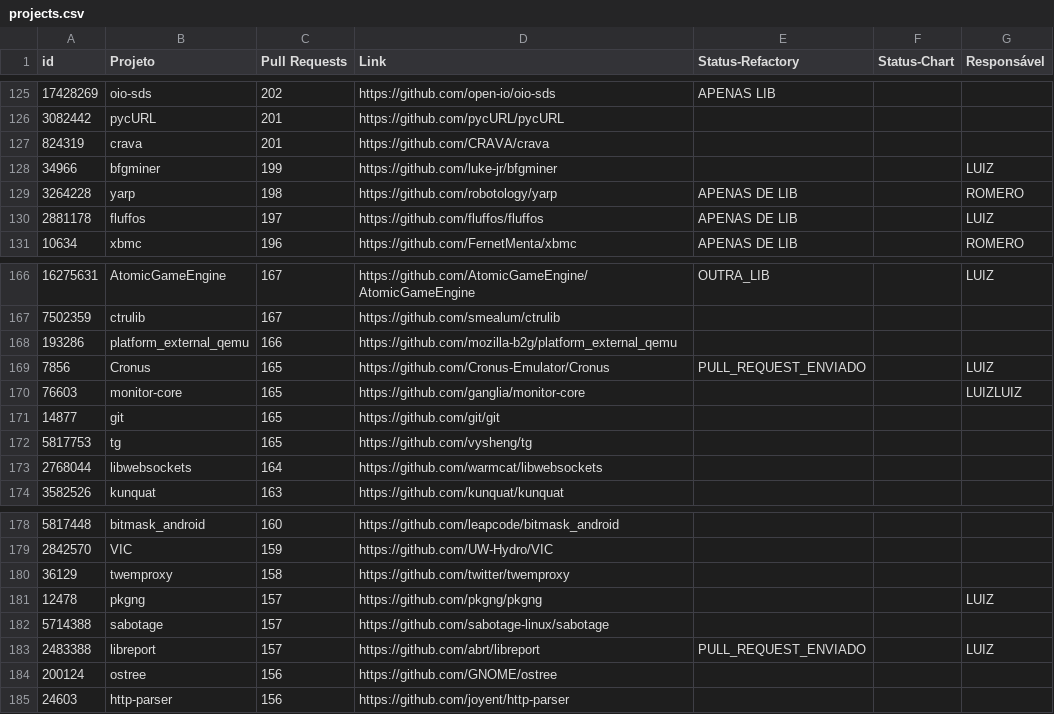
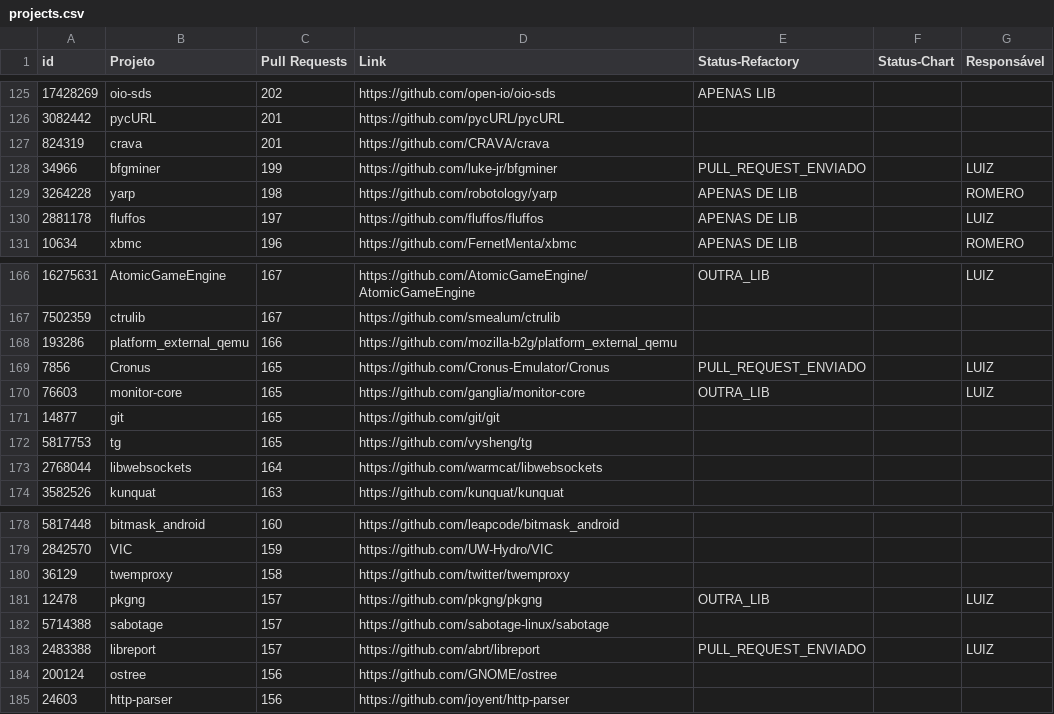
Before and after one commit to flaviommedeiros/cprojects, a CSV file: projects.csv, drawn as a sheet; only a part is shown, gaps mark what is left out.

Commit message:
Update projects.csv

```diff
--- a/projects.csv
+++ b/projects.csv
@@ -127,3 +127,3 @@ id,Projeto,Pull Requests,Link,Status-Refactory,Status-Chart,Responsável
 824319,crava,201,https://github.com/CRAVA/crava,,,
-34966,bfgminer,199,https://github.com/luke-jr/bfgminer,,,LUIZ
+34966,bfgminer,199,https://github.com/luke-jr/bfgminer,PULL_REQUEST_ENVIADO,,LUIZ
 3264228,yarp,198,https://github.com/robotology/yarp,APENAS DE LIB,,ROMERO
@@ -169,3 +169,3 @@ id,Projeto,Pull Requests,Link,Status-Refactory,Status-Chart,Responsável
 7856,Cronus,165,https://github.com/Cronus-Emulator/Cronus,PULL_REQUEST_ENVIADO,,LUIZ
-76603,monitor-core,165,https://github.com/ganglia/monitor-core,,,LUIZLUIZ
+76603,monitor-core,165,https://github.com/ganglia/monitor-core,OUTRA_LIB,,LUIZ
 14877,git,165,https://github.com/git/git,,,
@@ -180,3 +180,3 @@ id,Projeto,Pull Requests,Link,Status-Refactory,Status-Chart,Responsável
 36129,twemproxy,158,https://github.com/twitter/twemproxy,,,
-12478,pkgng,157,https://github.com/pkgng/pkgng,,,LUIZ
+12478,pkgng,157,https://github.com/pkgng/pkgng,OUTRA_LIB,,LUIZ
 5714388,sabotage,157,https://github.com/sabotage-linux/sabotage,,,
```
